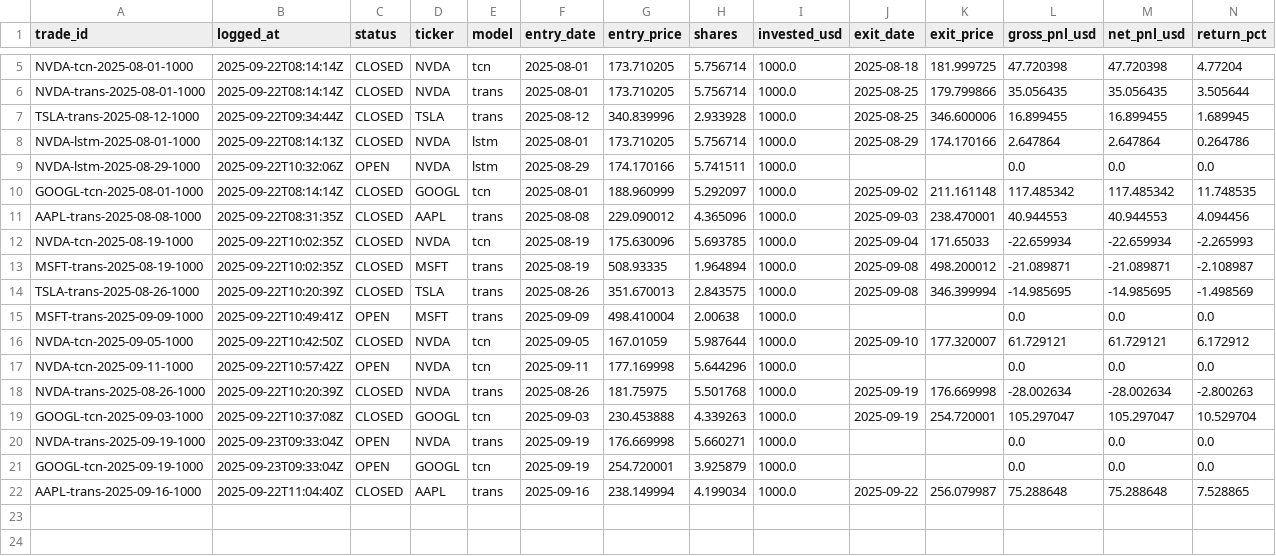
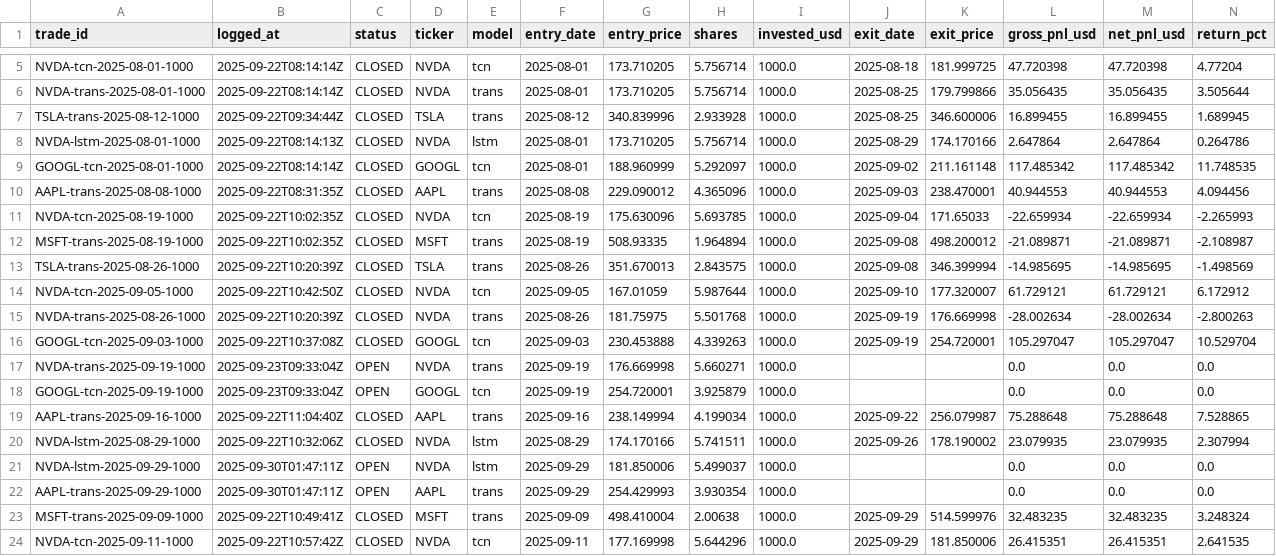
Before and after one commit to woranoplim/SmartForecast4.2, a CSV file: forecast/logs/orders_all.csv, drawn as a sheet; only a part is shown, gaps mark what is left out; removed rows and columns are numbered as before the commit, all else as after; rows hold the shown columns only; the diff names each change by its address in the sheet, - before the commit and + after, or states it on an @@ line.

```diff
--- a/forecast/logs/orders_all.csv
+++ b/forecast/logs/orders_all.csv
-row 9: NVDA-lstm-2025-08-29-1000 | 2025-09-22T10:32:06Z | OPEN | NVDA | lstm | 2025-08-29 | 174.170166 | 5.741511 | 1000.0 |  |  | 0.0 | 0.0 | 0.0
-row 15: MSFT-trans-2025-09-09-1000 | 2025-09-22T10:49:41Z | OPEN | MSFT | trans | 2025-09-09 | 498.410004 | 2.00638 | 1000.0 |  |  | 0.0 | 0.0 | 0.0
-row 17: NVDA-tcn-2025-09-11-1000 | 2025-09-22T10:57:42Z | OPEN | NVDA | tcn | 2025-09-11 | 177.169998 | 5.644296 | 1000.0 |  |  | 0.0 | 0.0 | 0.0
+row 20: NVDA-lstm-2025-08-29-1000 | 2025-09-22T10:32:06Z | CLOSED | NVDA | lstm | 2025-08-29 | 174.170166 | 5.741511 | 1000.0 | 2025-09-26 | 178.190002 | 23.079935 | 23.079935 | 2.307994
+row 21: NVDA-lstm-2025-09-29-1000 | 2025-09-30T01:47:11Z | OPEN | NVDA | lstm | 2025-09-29 | 181.850006 | 5.499037 | 1000.0 |  |  | 0.0 | 0.0 | 0.0
+row 22: AAPL-trans-2025-09-29-1000 | 2025-09-30T01:47:11Z | OPEN | AAPL | trans | 2025-09-29 | 254.429993 | 3.930354 | 1000.0 |  |  | 0.0 | 0.0 | 0.0
+row 23: MSFT-trans-2025-09-09-1000 | 2025-09-22T10:49:41Z | CLOSED | MSFT | trans | 2025-09-09 | 498.410004 | 2.00638 | 1000.0 | 2025-09-29 | 514.599976 | 32.483235 | 32.483235 | 3.248324
+row 24: NVDA-tcn-2025-09-11-1000 | 2025-09-22T10:57:42Z | CLOSED | NVDA | tcn | 2025-09-11 | 177.169998 | 5.644296 | 1000.0 | 2025-09-29 | 181.850006 | 26.415351 | 26.415351 | 2.641535
```
Also changed, not shown: forecast/logs/equity_curve.csv, forecast/logs/trades_lstm.csv, 2 other files.
